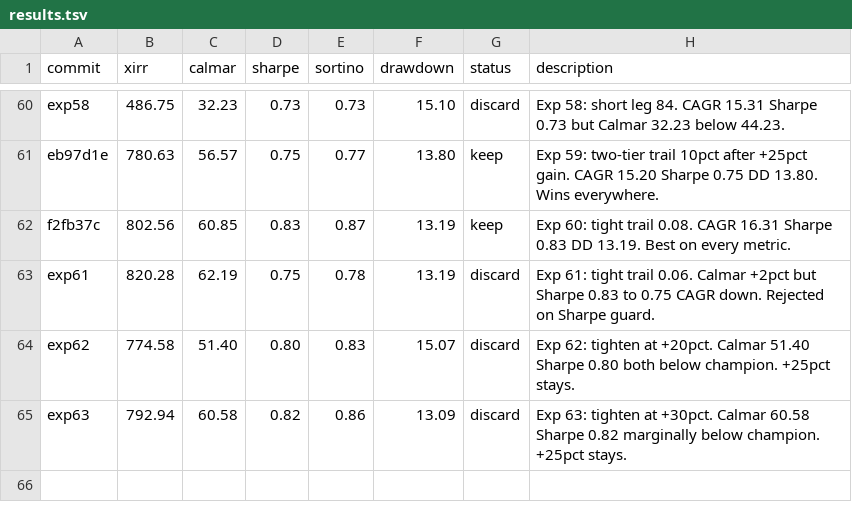
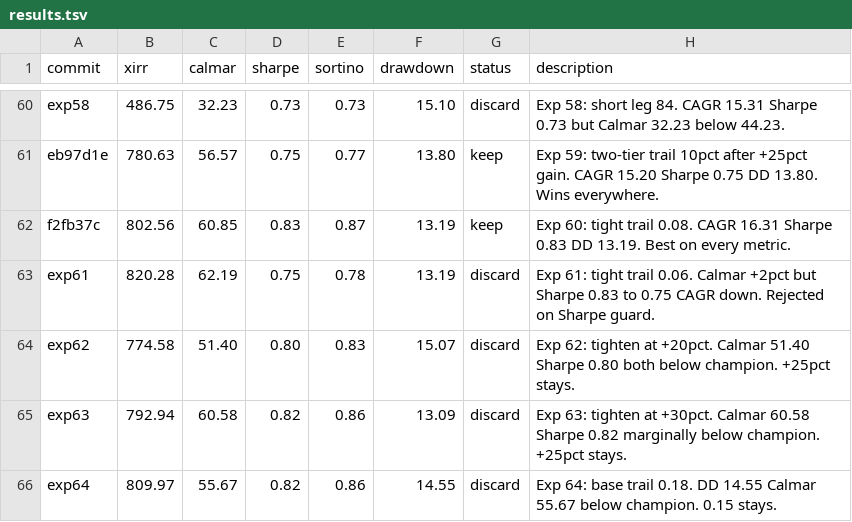
Before and after one commit to meet-minimalist/Backtrader-experiments, a TSV file: results.tsv, drawn as a sheet; only a part is shown, gaps mark what is left out.

```diff
--- a/results.tsv
+++ b/results.tsv
@@ -65 +65,2 @@ exp62	774.58	51.40	0.80	0.83	15.07	discard	Exp 62: tighten at +20pct. Calmar 51.
 exp63	792.94	60.58	0.82	0.86	13.09	discard	Exp 63: tighten at +30pct. Calmar 60.58 Sharpe 0.82 marginally below champion. +25pct stays.
+exp64	809.97	55.67	0.82	0.86	14.55	discard	Exp 64: base trail 0.18. DD 14.55 Calmar 55.67 below champion. 0.15 stays.
```
